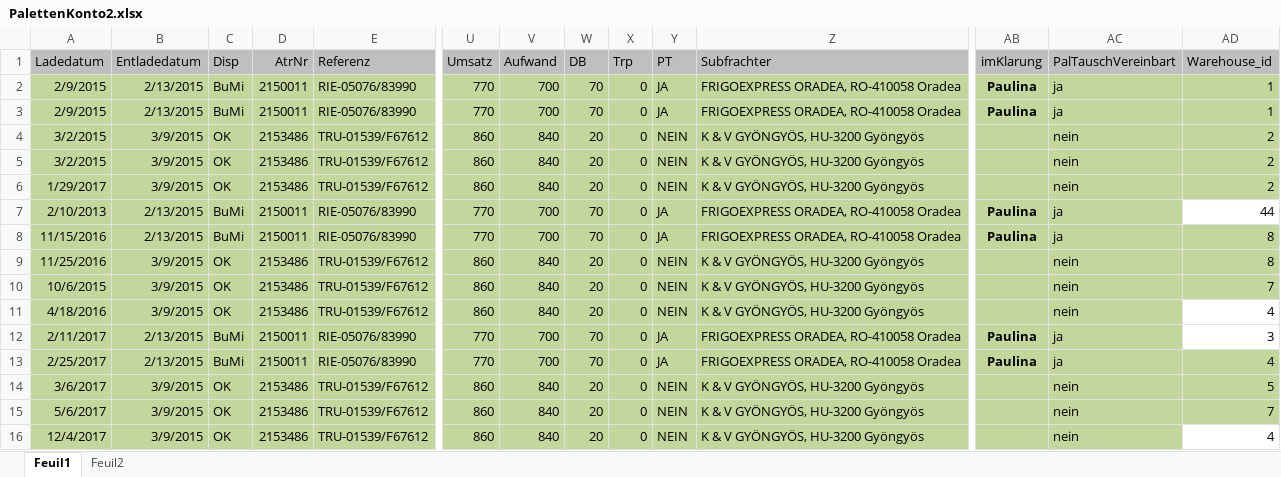
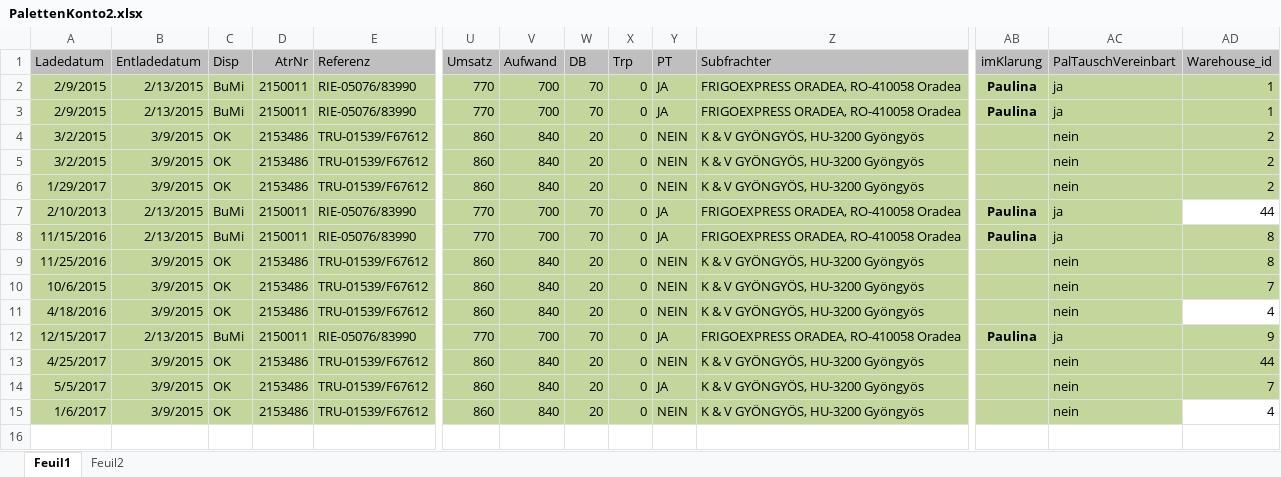
Before and after one commit to Erylis01/wenzelLogistics, an Excel workbook: resources/assets/excel/PalettenKonto2.xlsx, sheet Feuil1, drawn as a sheet; only a part is shown, gaps mark what is left out; values as stored, in another font and other column widths than the file's, no borders; table styles not drawn; removed rows and columns are numbered as before the commit, all else as after; rows hold the shown columns only; the diff names each change by its address in the sheet, - before the commit and + after, or states it on an @@ line.

```diff
--- a/resources/assets/excel/PalettenKonto2.xlsx (sheet Feuil1)
+++ b/resources/assets/excel/PalettenKonto2.xlsx (sheet Feuil1)
-A12 (Ladedatum): 2/11/2017
+A12 (Ladedatum): 12/15/2017
-AD12 (Warehouse_id): 3
+AD12 (Warehouse_id): 9
-AD12 fill: none
+AD12 fill: #C3D69B
-row 13: 2/25/2017 | 2/13/2015 | BuMi | 2150011 | RIE-05076/83990 | 770 | 700 | 70 | 0 | JA | FRIGOEXPRESS ORADEA, RO-410058 Oradea | Paulina | ja | 4
-A13 (Ladedatum): 3/6/2017
+A13 (Ladedatum): 4/25/2017
-AD13 (Warehouse_id): 5
+AD13 (Warehouse_id): 44
-A14 (Ladedatum): 5/6/2017
+A14 (Ladedatum): 5/5/2017
-Y14 (PT): NEIN
+Y14 (PT): JA
-A15 (Ladedatum): 12/4/2017
+A15 (Ladedatum): 1/6/2017
```
Also changed, not shown: 4 other files.
